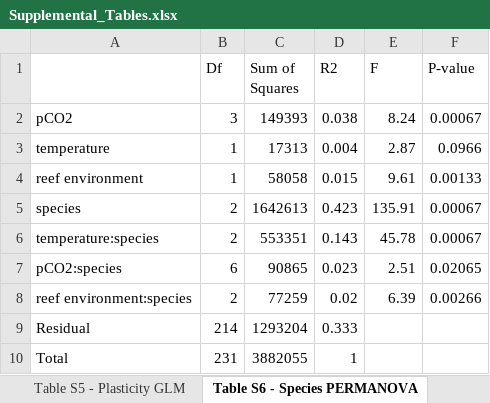
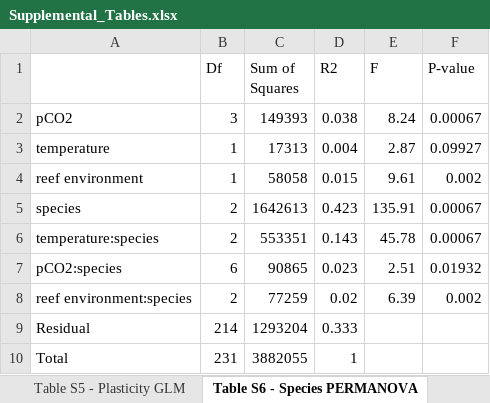
Before and after one commit to seabove7/Bove_CoralPhysiology, an Excel workbook: Data/Supplemental/Supplemental_Tables.xlsx, sheet Table S6 - Species PERMANOVA, drawn as a sheet; values as stored, in another font and other column widths than the file's, no borders; the diff names each change by its address in the sheet, - before the commit and + after, or states it on an @@ line.

```diff
--- a/Data/Supplemental/Supplemental_Tables.xlsx (sheet Table S6 - Species PERMANOVA)
+++ b/Data/Supplemental/Supplemental_Tables.xlsx (sheet Table S6 - Species PERMANOVA)
-F3 (P-value): 0.0966
+F3 (P-value): 0.09927
-F4 (P-value): 0.00133
+F4 (P-value): 0.002
-F7 (P-value): 0.02065
+F7 (P-value): 0.01932
-F8 (P-value): 0.00266
+F8 (P-value): 0.002
```
Also changed, not shown: sheet Table S7 - HostVsymb PERMANOVA, 21 other files.
